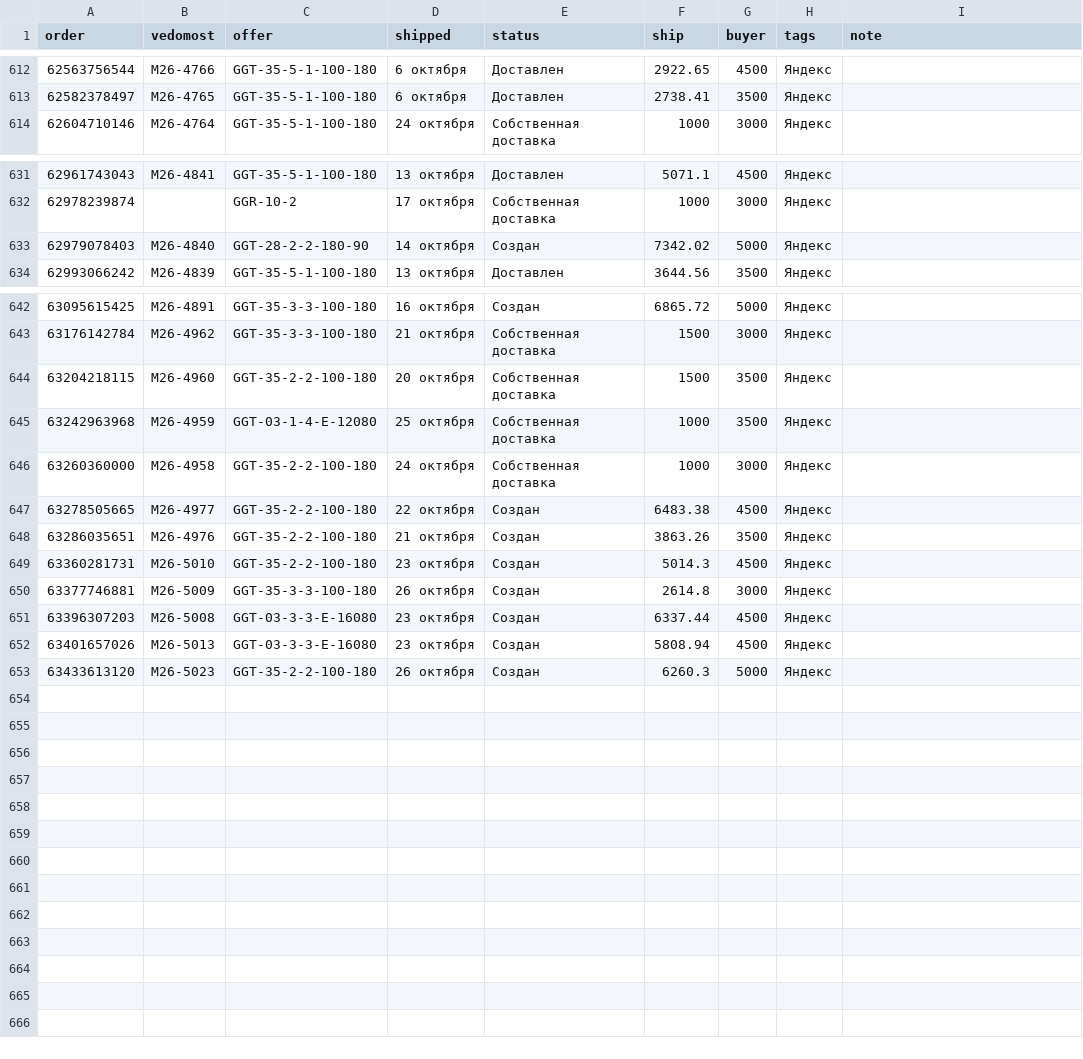
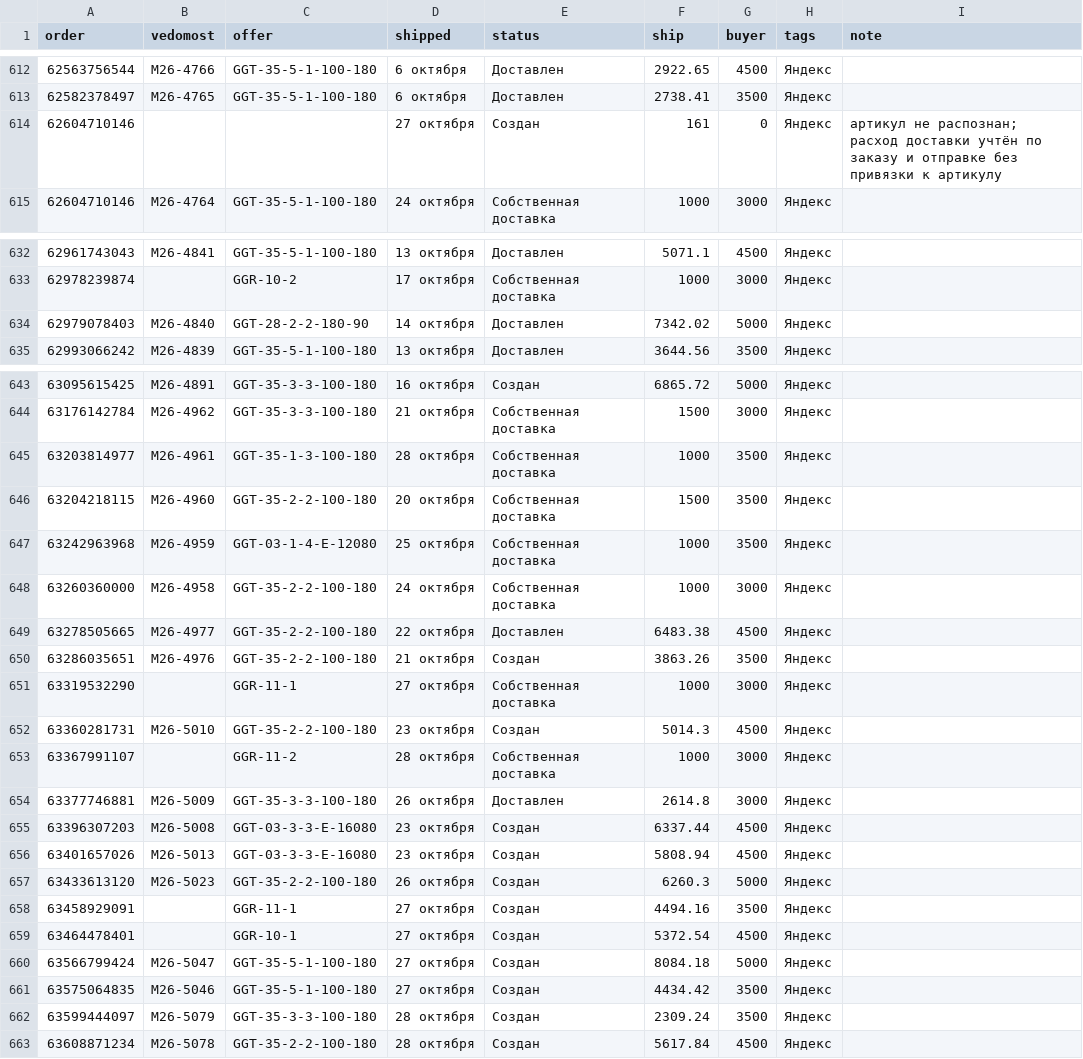
Before and after one commit to oliverjone01-dev/t1, a CSV file: analytics-mvp/data-ym/delivery.csv, drawn as a sheet; only a part is shown, gaps mark what is left out.

```diff
--- a/analytics-mvp/data-ym/delivery.csv
+++ b/analytics-mvp/data-ym/delivery.csv
@@ -613,2 +613,3 @@ order,vedomost,offer,shipped,status,ship,buyer,tags,note
 62582378497,М26-4765,GGT-35-5-1-100-180,6 октября,Доставлен,2738.41,3500,Яндекс,
+62604710146,,,27 октября,Создан,161,0,Яндекс,артикул не распознан; расход доставки учтён по заказу и отправке без привязки к артикулу
 62604710146,М26-4764,GGT-35-5-1-100-180,24 октября,Собственная доставка,1000,3000,Яндекс,
@@ -632,3 +633,3 @@ order,vedomost,offer,shipped,status,ship,buyer,tags,note
 62978239874,,GGR-10-2,17 октября,Собственная доставка,1000,3000,Яндекс,
-62979078403,М26-4840,GGT-28-2-2-180-90,14 октября,Создан,7342.02,5000,Яндекс,
+62979078403,М26-4840,GGT-28-2-2-180-90,14 октября,Доставлен,7342.02,5000,Яндекс,
 62993066242,М26-4839,GGT-35-5-1-100-180,13 октября,Доставлен,3644.56,3500,Яндекс,
@@ -643,2 +644,3 @@ order,vedomost,offer,shipped,status,ship,buyer,tags,note
 63176142784,М26-4962,GGT-35-3-3-100-180,21 октября,Собственная доставка,1500,3000,Яндекс,
+63203814977,М26-4961,GGT-35-1-3-100-180,28 октября,Собственная доставка,1000,3500,Яндекс,
 63204218115,М26-4960,GGT-35-2-2-100-180,20 октября,Собственная доставка,1500,3500,Яндекс,
@@ -646,6 +648,8 @@ order,vedomost,offer,shipped,status,ship,buyer,tags,note
 63260360000,М26-4958,GGT-35-2-2-100-180,24 октября,Собственная доставка,1000,3000,Яндекс,
-63278505665,М26-4977,GGT-35-2-2-100-180,22 октября,Создан,6483.38,4500,Яндекс,
+63278505665,М26-4977,GGT-35-2-2-100-180,22 октября,Доставлен,6483.38,4500,Яндекс,
 63286035651,М26-4976,GGT-35-2-2-100-180,21 октября,Создан,3863.26,3500,Яндекс,
+63319532290,,GGR-11-1,27 октября,Собственная доставка,1000,3000,Яндекс,
 63360281731,М26-5010,GGT-35-2-2-100-180,23 октября,Создан,5014.3,4500,Яндекс,
-63377746881,М26-5009,GGT-35-3-3-100-180,26 октября,Создан,2614.8,3000,Яндекс,
+63367991107,,GGR-11-2,28 октября,Собственная доставка,1000,3000,Яндекс,
+63377746881,М26-5009,GGT-35-3-3-100-180,26 октября,Доставлен,2614.8,3000,Яндекс,
 63396307203,М26-5008,GGT-03-3-3-E-16080,23 октября,Создан,6337.44,4500,Яндекс,
@@ -653 +657,7 @@ order,vedomost,offer,shipped,status,ship,buyer,tags,note
 63433613120,М26-5023,GGT-35-2-2-100-180,26 октября,Создан,6260.3,5000,Яндекс,
+63458929091,,GGR-11-1,27 октября,Создан,4494.16,3500,Яндекс,
+63464478401,,GGR-10-1,27 октября,Создан,5372.54,4500,Яндекс,
+63566799424,М26-5047,GGT-35-5-1-100-180,27 октября,Создан,8084.18,5000,Яндекс,
+63575064835,М26-5046,GGT-35-5-1-100-180,27 октября,Создан,4434.42,3500,Яндекс,
+63599444097,М26-5079,GGT-35-3-3-100-180,28 октября,Создан,2309.24,3500,Яндекс,
+63608871234,М26-5078,GGT-35-2-2-100-180,28 октября,Создан,5617.84,4500,Яндекс,
```
Also changed, not shown: 36 other files.
